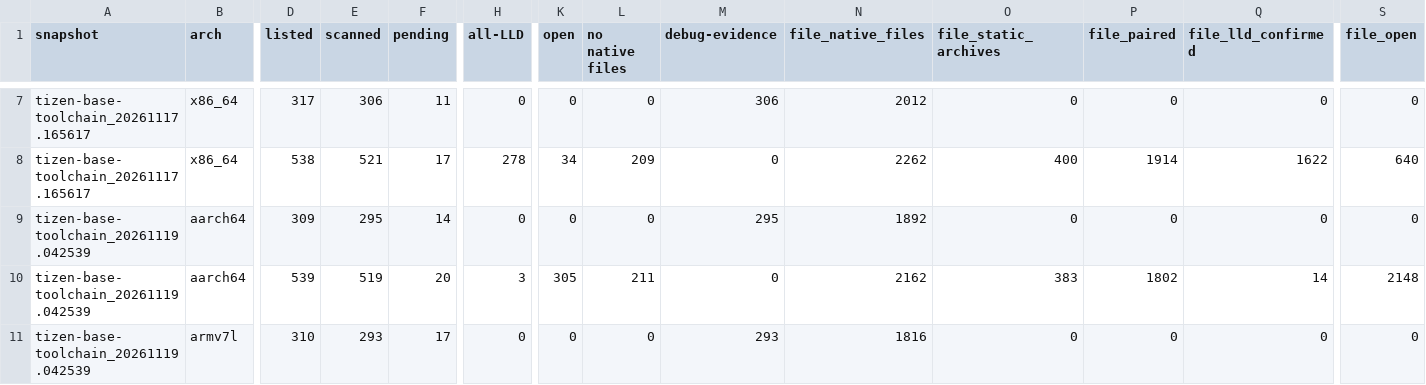
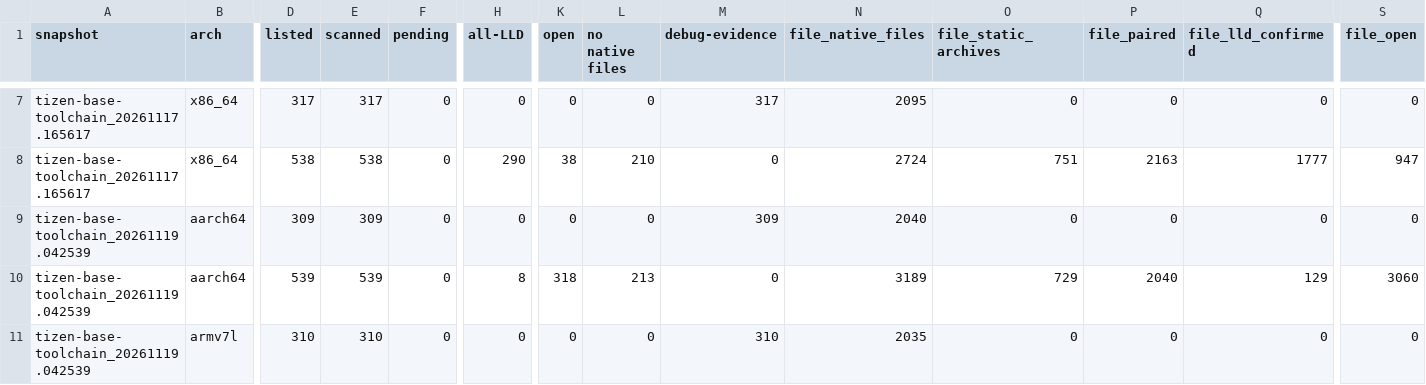
Before and after one commit to lhmax2010/LLD-Image-Verify, a CSV file: data/rpm-coverage.csv, drawn as a sheet; only a part is shown, gaps mark what is left out; the diff covers the shown part only; the diff names each change by its address in the sheet, - before the commit and + after, or states it on an @@ line.

```diff
--- a/data/rpm-coverage.csv
+++ b/data/rpm-coverage.csv
-E7 (scanned): 306
+E7 (scanned): 317
-F7 (pending): 11
+F7 (pending): 0
-M7 (debug-evidence): 306
+M7 (debug-evidence): 317
-N7 (file_native_files): 2012
+N7 (file_native_files): 2095
-E8 (scanned): 521
+E8 (scanned): 538
-F8 (pending): 17
+F8 (pending): 0
-H8 (all-LLD): 278
+H8 (all-LLD): 290
-K8 (open): 34
+K8 (open): 38
-L8 (no native files): 209
+L8 (no native files): 210
-N8 (file_native_files): 2262
+N8 (file_native_files): 2724
-O8 (file_static_archives): 400
+O8 (file_static_archives): 751
-P8 (file_paired): 1914
+P8 (file_paired): 2163
-Q8 (file_lld_confirmed): 1622
+Q8 (file_lld_confirmed): 1777
-S8 (file_open): 640
+S8 (file_open): 947
-E9 (scanned): 295
+E9 (scanned): 309
-F9 (pending): 14
+F9 (pending): 0
-M9 (debug-evidence): 295
+M9 (debug-evidence): 309
-N9 (file_native_files): 1892
+N9 (file_native_files): 2040
-E10 (scanned): 519
+E10 (scanned): 539
-F10 (pending): 20
+F10 (pending): 0
-H10 (all-LLD): 3
+H10 (all-LLD): 8
-K10 (open): 305
+K10 (open): 318
-L10 (no native files): 211
+L10 (no native files): 213
-N10 (file_native_files): 2162
+N10 (file_native_files): 3189
-O10 (file_static_archives): 383
+O10 (file_static_archives): 729
-P10 (file_paired): 1802
+P10 (file_paired): 2040
-Q10 (file_lld_confirmed): 14
+Q10 (file_lld_confirmed): 129
-S10 (file_open): 2148
+S10 (file_open): 3060
-E11 (scanned): 293
+E11 (scanned): 310
-F11 (pending): 17
+F11 (pending): 0
-M11 (debug-evidence): 293
+M11 (debug-evidence): 310
-N11 (file_native_files): 1816
+N11 (file_native_files): 2035
```
Also changed, not shown: 161 edited cells elsewhere in this file, 4 other files.
